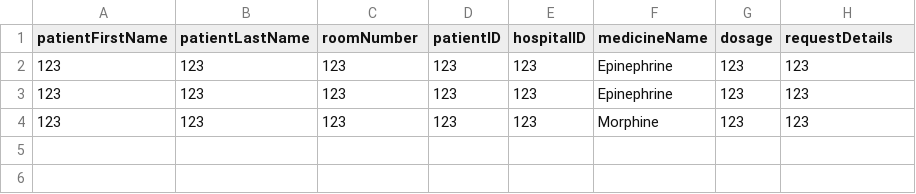
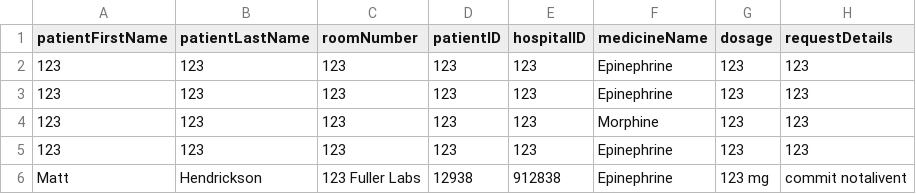
Before and after one commit to Tdonnelly20/Hospital-Application, a CSV file: src/main/resources/edu/wpi/cs3733/d22/teamV/MedicineDelivery.csv, drawn as a sheet.

```diff
--- a/src/main/resources/edu/wpi/cs3733/d22/teamV/MedicineDelivery.csv
+++ b/src/main/resources/edu/wpi/cs3733/d22/teamV/MedicineDelivery.csv
@@ -4 +4,3 @@ patientFirstName,patientLastName,roomNumber,patientID,hospitalID,medicineName,do
 123,123,123,123,123,Morphine,123,123,
+123,123,123,123,123,Epinephrine,123,123,
+Matt,Hendrickson,123 Fuller Labs,12938,912838,Epinephrine,123 mg,commit notalivent,
```
Also changed, not shown: 6 other files.
